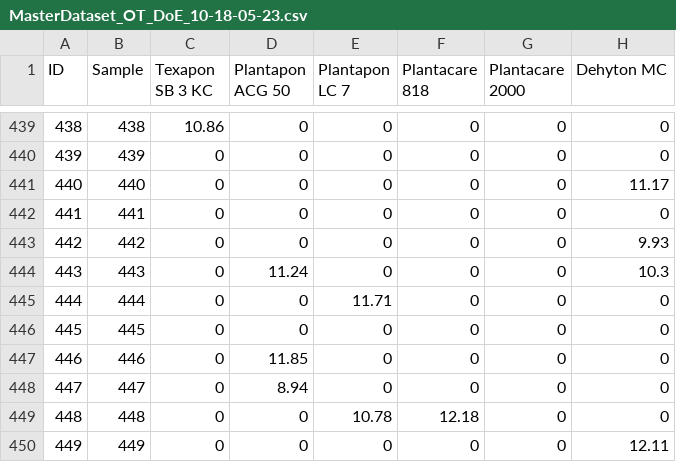
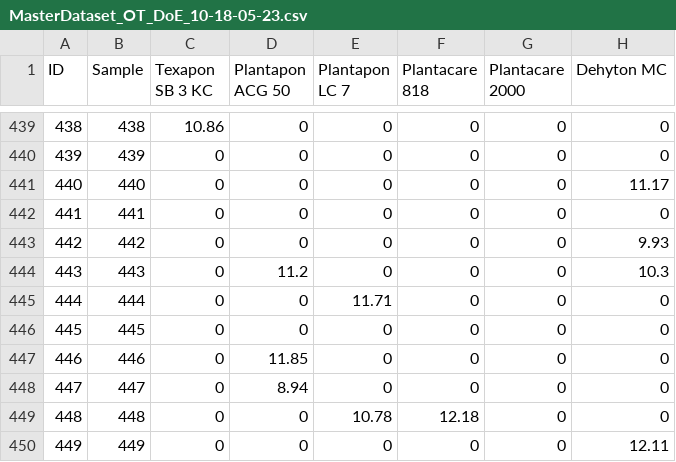
Before and after one commit to AniketChitre/formulations-prep, a CSV file: DoE_csv/MasterDataset_OT_DoE_10-18-05-23.csv, drawn as a sheet; only a part is shown, gaps mark what is left out; the diff names each change by its address in the sheet, - before the commit and + after, or states it on an @@ line.

```diff
--- a/DoE_csv/MasterDataset_OT_DoE_10-18-05-23.csv
+++ b/DoE_csv/MasterDataset_OT_DoE_10-18-05-23.csv
-D444 (Plantapon ACG 50): 11.24
+D444 (Plantapon ACG 50): 11.2
```
Also changed, not shown: 9 other files.
